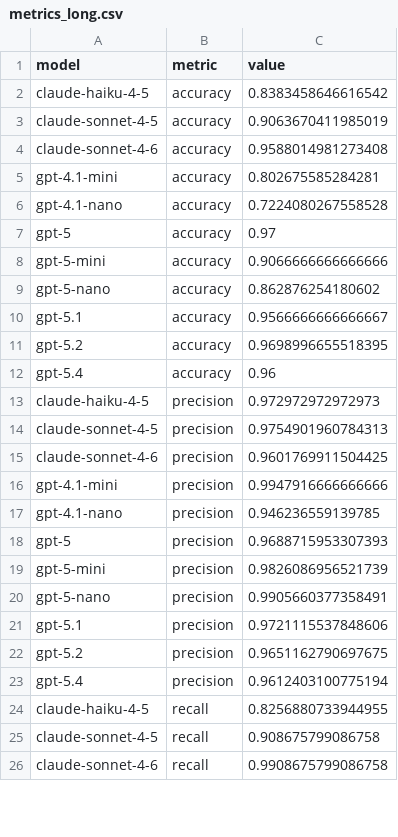
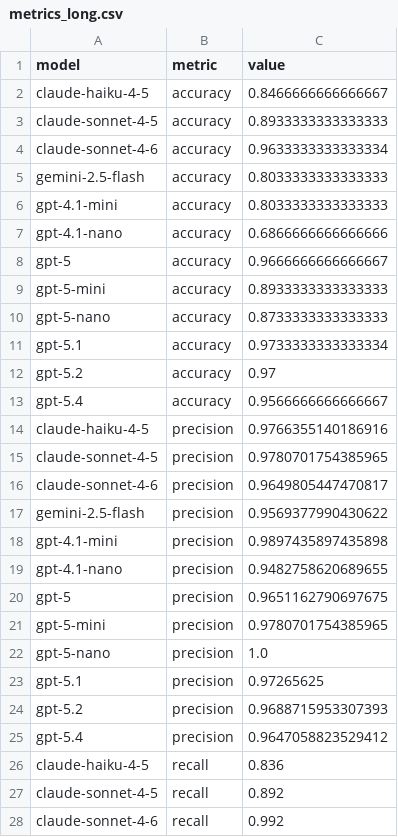
Before and after one commit to GeorgiiBurdinComo/llm-batch-eval, a CSV file: notebooks/metrics_export/metrics_long.csv, drawn as a sheet; only a part is shown; the diff covers the shown part only.

```diff
--- a/notebooks/metrics_export/metrics_long.csv
+++ b/notebooks/metrics_export/metrics_long.csv
@@ -1,26 +1,28 @@
 model,metric,value
-claude-haiku-4-5,accuracy,0.8383458646616542
-claude-sonnet-4-5,accuracy,0.9063670411985019
-claude-sonnet-4-6,accuracy,0.9588014981273408
-gpt-4.1-mini,accuracy,0.802675585284281
-gpt-4.1-nano,accuracy,0.7224080267558528
-gpt-5,accuracy,0.97
-gpt-5-mini,accuracy,0.9066666666666666
-gpt-5-nano,accuracy,0.862876254180602
-gpt-5.1,accuracy,0.9566666666666667
-gpt-5.2,accuracy,0.9698996655518395
-gpt-5.4,accuracy,0.96
-claude-haiku-4-5,precision,0.972972972972973
-claude-sonnet-4-5,precision,0.9754901960784313
-claude-sonnet-4-6,precision,0.9601769911504425
-gpt-4.1-mini,precision,0.9947916666666666
-gpt-4.1-nano,precision,0.946236559139785
-gpt-5,precision,0.9688715953307393
-gpt-5-mini,precision,0.9826086956521739
-gpt-5-nano,precision,0.9905660377358491
-gpt-5.1,precision,0.9721115537848606
-gpt-5.2,precision,0.9651162790697675
-gpt-5.4,precision,0.9612403100775194
-claude-haiku-4-5,recall,0.8256880733944955
-claude-sonnet-4-5,recall,0.908675799086758
-claude-sonnet-4-6,recall,0.9908675799086758
+claude-haiku-4-5,accuracy,0.8466666666666667
+claude-sonnet-4-5,accuracy,0.8933333333333333
+claude-sonnet-4-6,accuracy,0.9633333333333334
+gemini-2.5-flash,accuracy,0.8033333333333333
+gpt-4.1-mini,accuracy,0.8033333333333333
+gpt-4.1-nano,accuracy,0.6866666666666666
+gpt-5,accuracy,0.9666666666666667
+gpt-5-mini,accuracy,0.8933333333333333
+gpt-5-nano,accuracy,0.8733333333333333
+gpt-5.1,accuracy,0.9733333333333334
+gpt-5.2,accuracy,0.97
+gpt-5.4,accuracy,0.9566666666666667
+claude-haiku-4-5,precision,0.9766355140186916
+claude-sonnet-4-5,precision,0.9780701754385965
+claude-sonnet-4-6,precision,0.9649805447470817
+gemini-2.5-flash,precision,0.9569377990430622
+gpt-4.1-mini,precision,0.9897435897435898
+gpt-4.1-nano,precision,0.9482758620689655
+gpt-5,precision,0.9651162790697675
+gpt-5-mini,precision,0.9780701754385965
+gpt-5-nano,precision,1.0
+gpt-5.1,precision,0.97265625
+gpt-5.2,precision,0.9688715953307393
+gpt-5.4,precision,0.9647058823529412
+claude-haiku-4-5,recall,0.836
+claude-sonnet-4-5,recall,0.892
+claude-sonnet-4-6,recall,0.992
```
Also changed, not shown: 5 added rows and 49 edited cells elsewhere in this file, notebooks/metrics_export/by_metric/accuracy.csv, notebooks/metrics_export/by_metric/accuracy.tsv, 50 other files.
